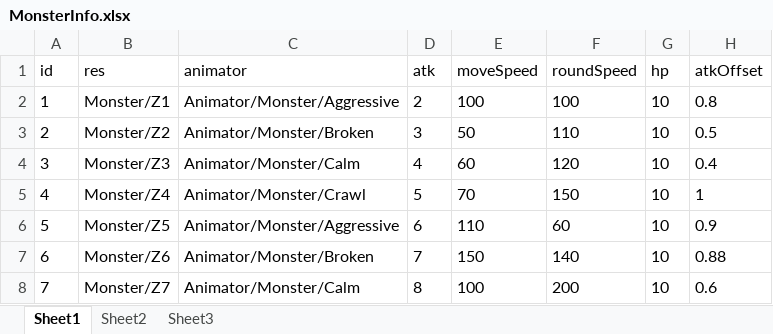
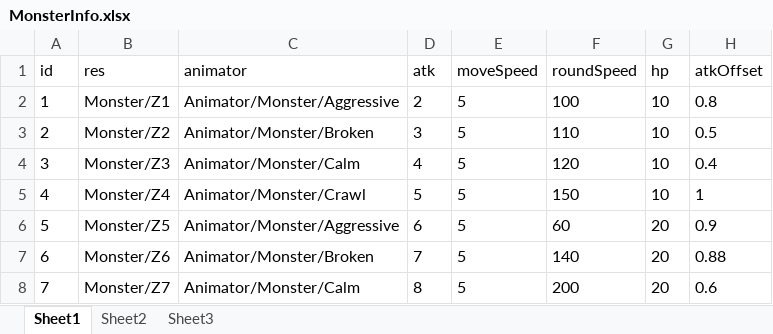
Before and after one commit to lqz-4903/Defend-Zombies, an Excel workbook: Assets/Excal/MonsterInfo.xlsx, sheet Sheet1, drawn as a sheet; values as stored, in another font and other column widths than the file's, no borders; the diff names each change by its address in the sheet, - before the commit and + after, or states it on an @@ line.

```diff
--- a/Assets/Excal/MonsterInfo.xlsx (sheet Sheet1)
+++ b/Assets/Excal/MonsterInfo.xlsx (sheet Sheet1)
-E2 (moveSpeed): 100
+E2 (moveSpeed): 5
-E3 (moveSpeed): 50
+E3 (moveSpeed): 5
-E4 (moveSpeed): 60
+E4 (moveSpeed): 5
-E5 (moveSpeed): 70
+E5 (moveSpeed): 5
-E6 (moveSpeed): 110
+E6 (moveSpeed): 5
-G6:G8 (hp): 10
+G6:G8 (hp): 20
-E7 (moveSpeed): 150
+E7 (moveSpeed): 5
-E8 (moveSpeed): 100
+E8 (moveSpeed): 5
```
Also changed, not shown: Assets/Excal/RoleInfo.xlsx, Assets/Excal/SceneInfo.xlsx, 32 other files.
